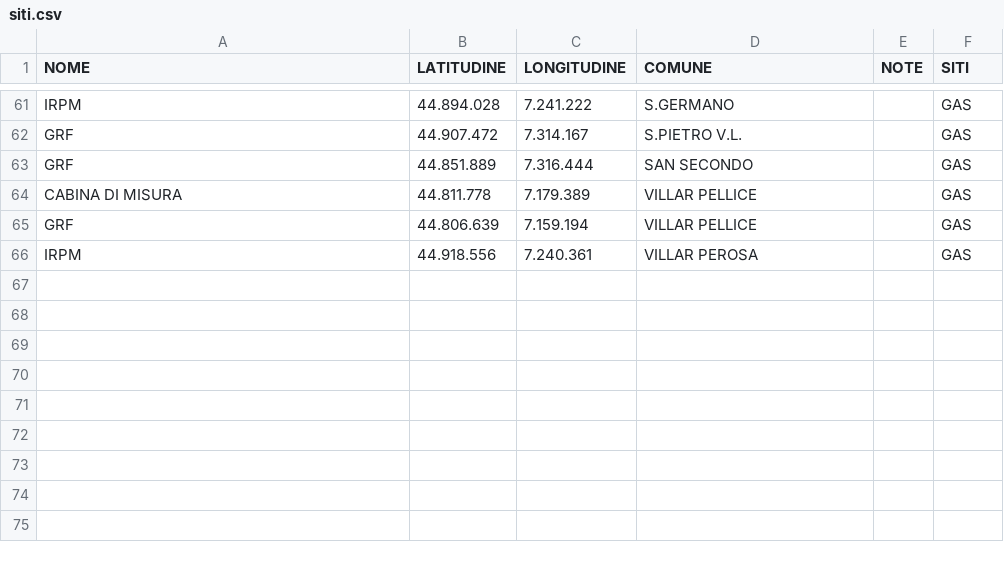
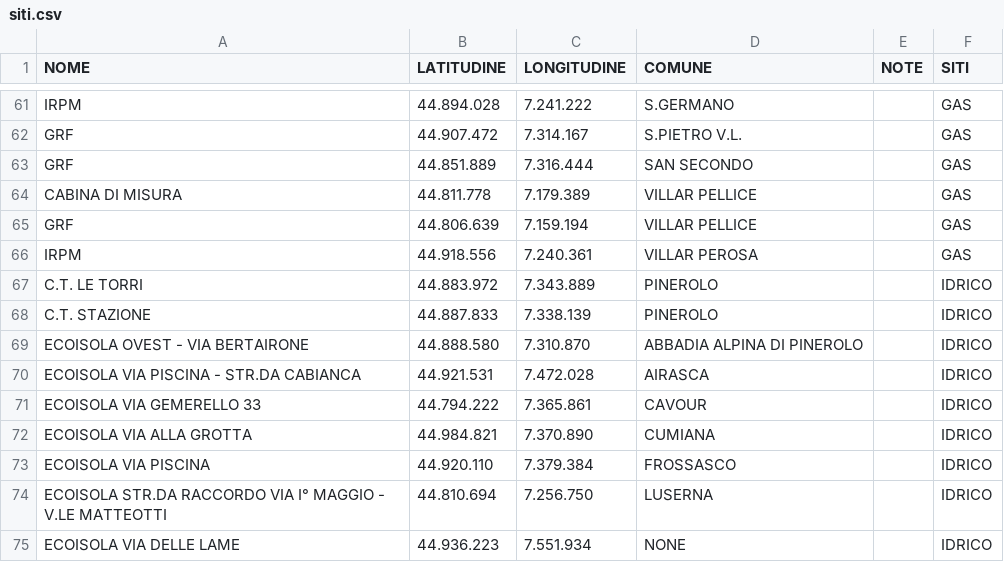
Before and after one commit to AreeVerdi2026/Aree-Verdi, a CSV file: siti.csv, drawn as a sheet; only a part is shown, gaps mark what is left out; the diff names each change by its address in the sheet, - before the commit and + after, or states it on an @@ line.

Commit message:
Add files via upload

```diff
--- a/siti.csv
+++ b/siti.csv
+row 67: C.T. LE TORRI | 44.883.972 | 7.343.889 | PINEROLO |  | IDRICO
+row 68: C.T. STAZIONE | 44.887.833 | 7.338.139 | PINEROLO |  | IDRICO
+row 69: ECOISOLA OVEST - VIA BERTAIRONE | 44.888.580 | 7.310.870 | ABBADIA ALPINA DI PINEROLO |  | IDRICO
+row 70: ECOISOLA VIA PISCINA - STR.DA CABIANCA | 44.921.531 | 7.472.028 | AIRASCA |  | IDRICO
+row 71: ECOISOLA VIA GEMERELLO 33 | 44.794.222 | 7.365.861 | CAVOUR |  | IDRICO
+row 72: ECOISOLA VIA ALLA GROTTA | 44.984.821 | 7.370.890 | CUMIANA |  | IDRICO
+row 73: ECOISOLA VIA PISCINA | 44.920.110 | 7.379.384 | FROSSASCO |  | IDRICO
+row 74: ECOISOLA STR.DA RACCORDO VIA I° MAGGIO - V.LE MATTEOTTI | 44.810.694 | 7.256.750 | LUSERNA |  | IDRICO
+row 75: ECOISOLA VIA DELLE LAME | 44.936.223 | 7.551.934 | NONE |  | IDRICO
```
